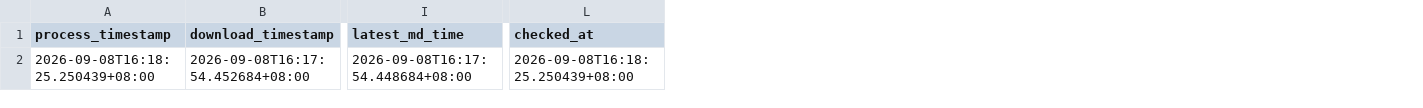
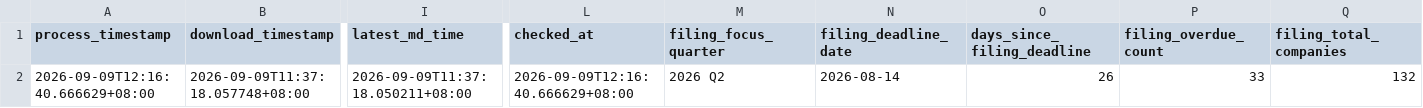
Before and after one commit to wenchiehlee-investment/MOPS, a CSV file: data/reports/mops_health_summary.csv, drawn as a sheet; only a part is shown, gaps mark what is left out; the diff names each change by its address in the sheet, - before the commit and + after, or states it on an @@ line.

```diff
--- a/data/reports/mops_health_summary.csv
+++ b/data/reports/mops_health_summary.csv
+column M (filing_focus_quarter), row 2: 2026 Q2
+column N (filing_deadline_date), row 2: 2026-08-14
+column O (days_since_filing_deadline), row 2: 26
+column P (filing_overdue_count), row 2: 33
+column Q (filing_total_companies), row 2: 132
-A2 (process_timestamp): 2026-09-08T16:18:25.250439+08:00
+A2 (process_timestamp): 2026-09-09T12:16:40.666629+08:00
-B2 (download_timestamp): 2026-09-08T16:17:54.452684+08:00
+B2 (download_timestamp): 2026-09-09T11:37:18.057748+08:00
-I2 (latest_md_time): 2026-09-08T16:17:54.448684+08:00
+I2 (latest_md_time): 2026-09-09T11:37:18.050211+08:00
-L2 (checked_at): 2026-09-08T16:18:25.250439+08:00
+L2 (checked_at): 2026-09-09T12:16:40.666629+08:00
```
Also changed, not shown: data/reports/mops_matrix_latest.csv, 11 other files.
